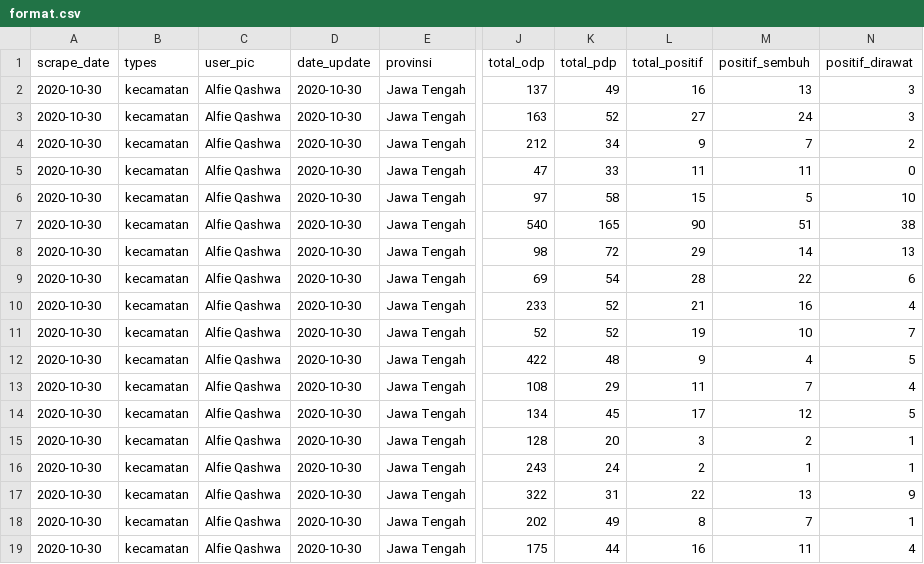
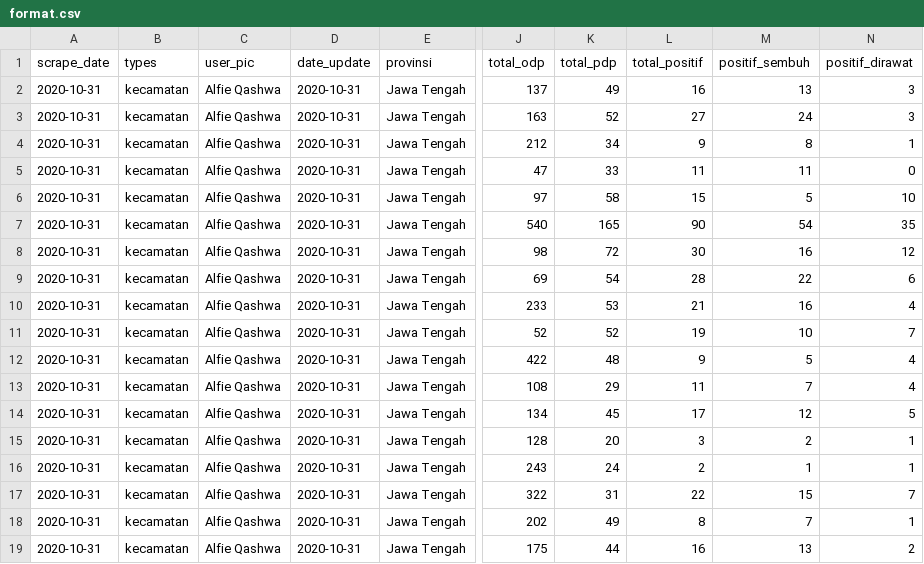
Before and after one commit to alfieqashwa/kominfo-pedulilindungi, a CSV file: JAWA_TENGAH/purbalingga/new/format.csv, drawn as a sheet; only a part is shown, gaps mark what is left out; the diff names each change by its address in the sheet, - before the commit and + after, or states it on an @@ line.

```diff
--- a/JAWA_TENGAH/purbalingga/new/format.csv
+++ b/JAWA_TENGAH/purbalingga/new/format.csv
-A2:A19 (scrape_date): 2020-10-30
+A2:A19 (scrape_date): 2020-10-31
-D2:D19 (date_update): 2020-10-30
+D2:D19 (date_update): 2020-10-31
-M4 (positif_sembuh): 7
+M4 (positif_sembuh): 8
-N4 (positif_dirawat): 2
+N4 (positif_dirawat): 1
-M7 (positif_sembuh): 51
+M7 (positif_sembuh): 54
-N7 (positif_dirawat): 38
+N7 (positif_dirawat): 35
-L8 (total_positif): 29
+L8 (total_positif): 30
-M8 (positif_sembuh): 14
+M8 (positif_sembuh): 16
-N8 (positif_dirawat): 13
+N8 (positif_dirawat): 12
-K10 (total_pdp): 52
+K10 (total_pdp): 53
-M12 (positif_sembuh): 4
+M12 (positif_sembuh): 5
-N12 (positif_dirawat): 5
+N12 (positif_dirawat): 4
-M17 (positif_sembuh): 13
+M17 (positif_sembuh): 15
-N17 (positif_dirawat): 9
+N17 (positif_dirawat): 7
-M19 (positif_sembuh): 11
+M19 (positif_sembuh): 13
-N19 (positif_dirawat): 4
+N19 (positif_dirawat): 2
```
Also changed, not shown: JAWA_TENGAH/semarang/new/format.csv, ppcrawling/output/boyolali.csv, 12 other files.
